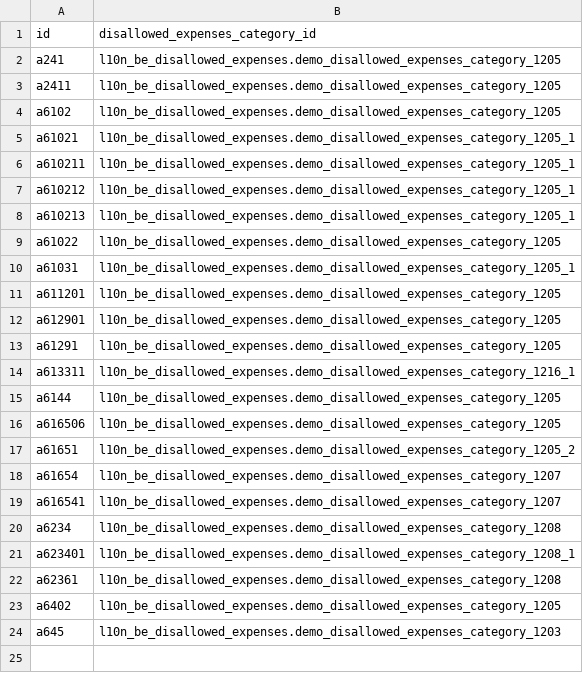
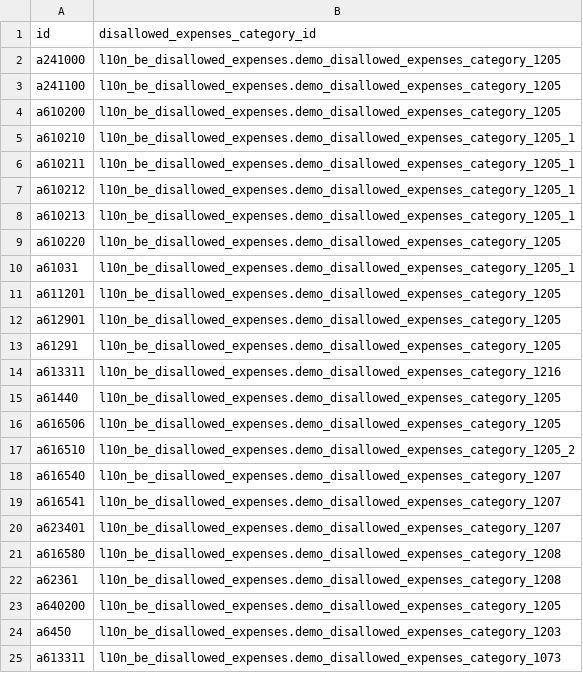
Before and after one commit to Saitamaxqi/enterprise, a CSV file: l10n_be_disallowed_expenses/data/template/account.account-be.csv, drawn as a sheet.

Commit message:
[IMP] account/l10n_be - Data touches
1) Misc data modifications and corrections for l10n_be.
* Updated the CoA (accounts, descriptions, translations)
* Fixed and updated disallowed_expenses

2) Added default asset models module for l10n_be

See task-4791757 for more details.

X-original-commit: df3aa0fd4760301c1e85a1bb48593bb88a7f108f
Part-of: odoo/enterprise#89823
Related: odoo/odoo#218068
Signed-off-by: Ruben Gomes (rugo) <rugo@odoo.com>
Signed-off-by: William André (wan) <wan@odoo.com>
Signed-off-by: Antoine Boonen (aboo) <aboo@odoo.com>

```diff
--- a/l10n_be_disallowed_expenses/data/template/account.account-be.csv
+++ b/l10n_be_disallowed_expenses/data/template/account.account-be.csv
@@ -1,6 +1,6 @@
 "id","disallowed_expenses_category_id"
-"a241","l10n_be_disallowed_expenses.demo_disallowed_expenses_category_1205"
-"a2411","l10n_be_disallowed_expenses.demo_disallowed_expenses_category_1205"
-"a6102","l10n_be_disallowed_expenses.demo_disallowed_expenses_category_1205"
-"a61021","l10n_be_disallowed_expenses.demo_disallowed_expenses_category_1205_1"
+"a241000","l10n_be_disallowed_expenses.demo_disallowed_expenses_category_1205"
+"a241100","l10n_be_disallowed_expenses.demo_disallowed_expenses_category_1205"
+"a610200","l10n_be_disallowed_expenses.demo_disallowed_expenses_category_1205"
+"a610210","l10n_be_disallowed_expenses.demo_disallowed_expenses_category_1205_1"
 "a610211","l10n_be_disallowed_expenses.demo_disallowed_expenses_category_1205_1"
@@ -8,3 +8,3 @@
 "a610213","l10n_be_disallowed_expenses.demo_disallowed_expenses_category_1205_1"
-"a61022","l10n_be_disallowed_expenses.demo_disallowed_expenses_category_1205"
+"a610220","l10n_be_disallowed_expenses.demo_disallowed_expenses_category_1205"
 "a61031","l10n_be_disallowed_expenses.demo_disallowed_expenses_category_1205_1"
@@ -13,12 +13,13 @@
 "a61291","l10n_be_disallowed_expenses.demo_disallowed_expenses_category_1205"
-"a613311","l10n_be_disallowed_expenses.demo_disallowed_expenses_category_1216_1"
-"a6144","l10n_be_disallowed_expenses.demo_disallowed_expenses_category_1205"
+"a613311","l10n_be_disallowed_expenses.demo_disallowed_expenses_category_1216"
+"a61440","l10n_be_disallowed_expenses.demo_disallowed_expenses_category_1205"
 "a616506","l10n_be_disallowed_expenses.demo_disallowed_expenses_category_1205"
-"a61651","l10n_be_disallowed_expenses.demo_disallowed_expenses_category_1205_2"
-"a61654","l10n_be_disallowed_expenses.demo_disallowed_expenses_category_1207"
+"a616510","l10n_be_disallowed_expenses.demo_disallowed_expenses_category_1205_2"
+"a616540","l10n_be_disallowed_expenses.demo_disallowed_expenses_category_1207"
 "a616541","l10n_be_disallowed_expenses.demo_disallowed_expenses_category_1207"
-"a6234","l10n_be_disallowed_expenses.demo_disallowed_expenses_category_1208"
-"a623401","l10n_be_disallowed_expenses.demo_disallowed_expenses_category_1208_1"
+"a623401","l10n_be_disallowed_expenses.demo_disallowed_expenses_category_1207"
+"a616580","l10n_be_disallowed_expenses.demo_disallowed_expenses_category_1208"
 "a62361","l10n_be_disallowed_expenses.demo_disallowed_expenses_category_1208"
-"a6402","l10n_be_disallowed_expenses.demo_disallowed_expenses_category_1205"
-"a645","l10n_be_disallowed_expenses.demo_disallowed_expenses_category_1203"
+"a640200","l10n_be_disallowed_expenses.demo_disallowed_expenses_category_1205"
+"a6450","l10n_be_disallowed_expenses.demo_disallowed_expenses_category_1203"
+"a613311","l10n_be_disallowed_expenses.demo_disallowed_expenses_category_1073"
```
Also changed, not shown: 2 other files.
